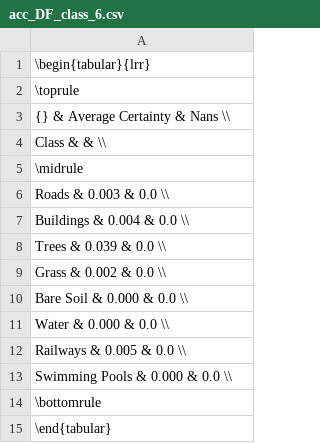
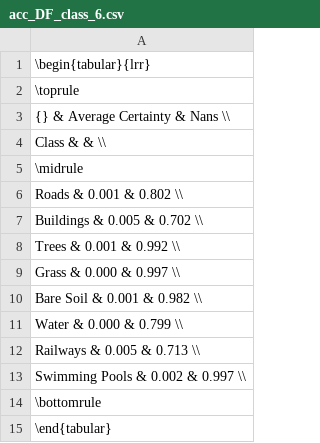
Before and after one commit to CyrilWendl/SIE-Master, a CSV file: Zurich/models_out/acc_DF_class_6.csv, drawn as a sheet.

Commit message:
Zurich working

```diff
--- a/Zurich/models_out/acc_DF_class_6.csv
+++ b/Zurich/models_out/acc_DF_class_6.csv
@@ -5,10 +5,10 @@ Class          &                    &       \\
 \midrule
-Roads          &              0.003 &   0.0 \\
-Buildings      &              0.004 &   0.0 \\
-Trees          &              0.039 &   0.0 \\
-Grass          &              0.002 &   0.0 \\
-Bare Soil      &              0.000 &   0.0 \\
-Water          &              0.000 &   0.0 \\
-Railways       &              0.005 &   0.0 \\
-Swimming Pools &              0.000 &   0.0 \\
+Roads          &              0.001 & 0.802 \\
+Buildings      &              0.005 & 0.702 \\
+Trees          &              0.001 & 0.992 \\
+Grass          &              0.000 & 0.997 \\
+Bare Soil      &              0.001 & 0.982 \\
+Water          &              0.000 & 0.799 \\
+Railways       &              0.005 & 0.713 \\
+Swimming Pools &              0.002 & 0.997 \\
 \bottomrule
```
Also changed, not shown: 32 other files.
